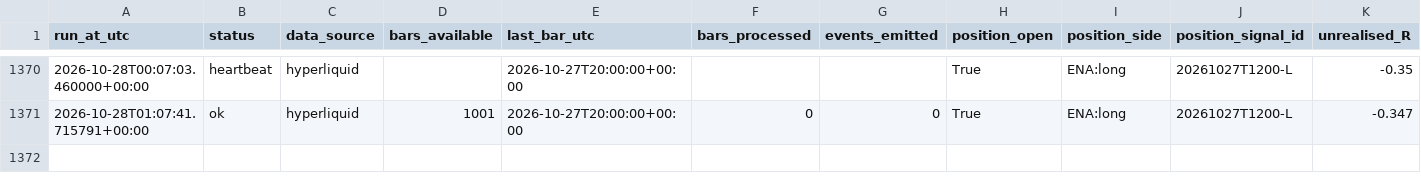
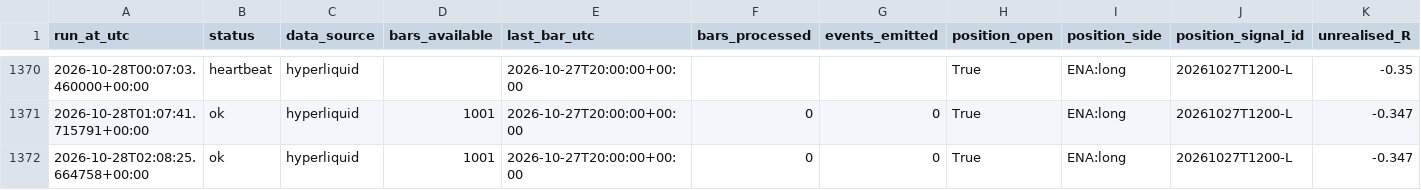
Before and after one commit to daijobudesu69/Crypto-MEX, a CSV file: state/runs.csv, drawn as a sheet; only a part is shown, gaps mark what is left out; rows hold the shown columns only; the diff names each change by its address in the sheet, - before the commit and + after, or states it on an @@ line.

```diff
--- a/state/runs.csv
+++ b/state/runs.csv
+row 1372: 2026-10-28T02:08:25.664758+00:00 | ok | hyperliquid | 1001 | 2026-10-27T20:00:00+00:00 | 0 | 0 | True | ENA:long | 20261027T1200-L | -0.347
```
